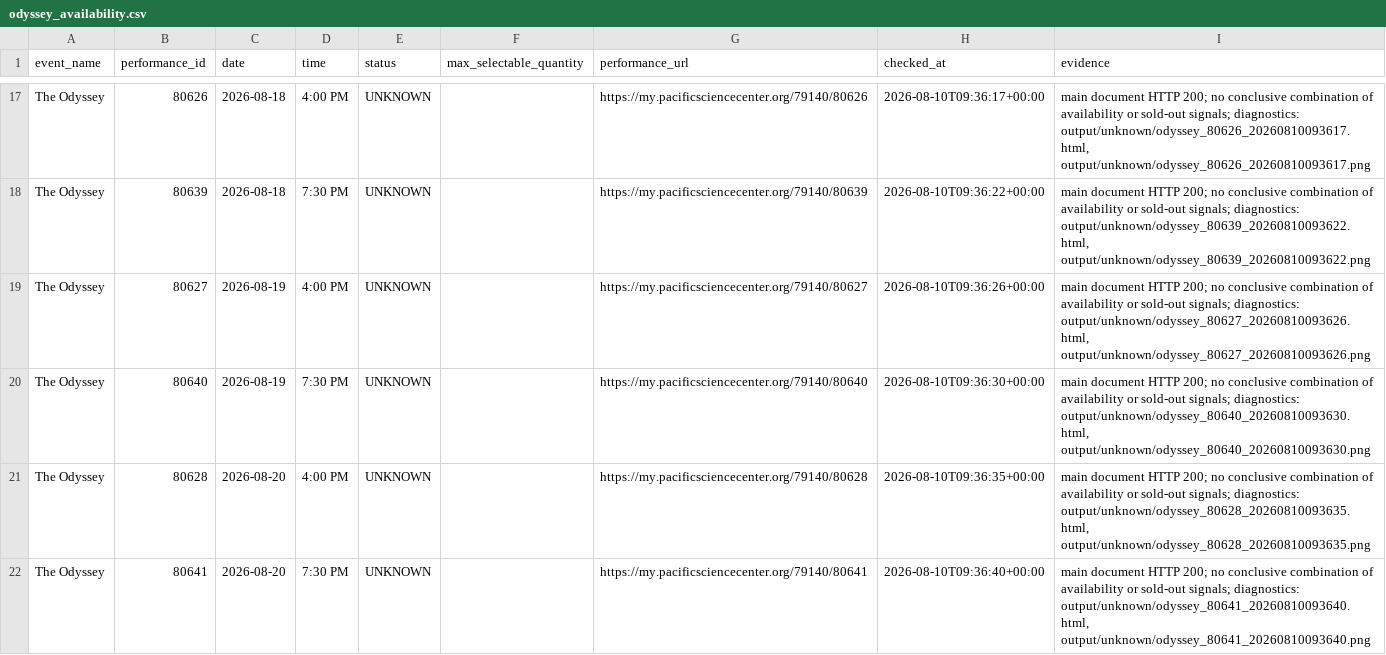
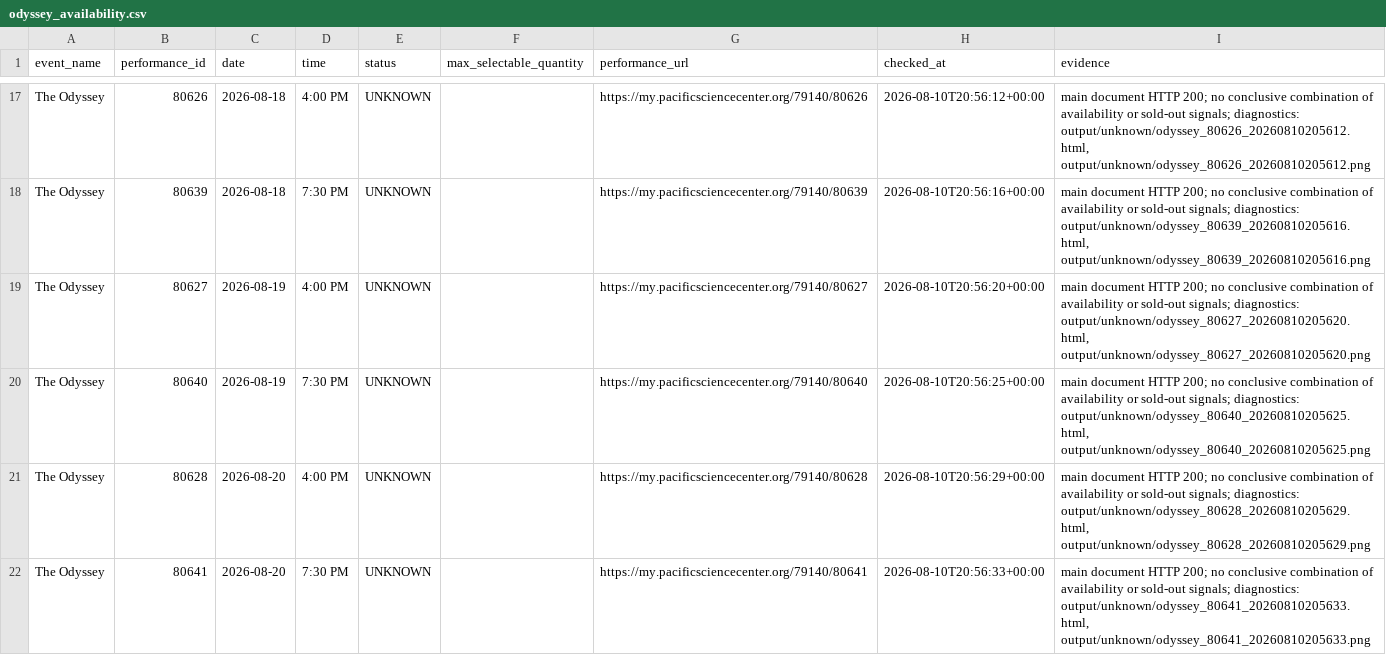
Before and after one commit to cheetahmonkey/IMAX, a CSV file: output/odyssey_availability.csv, drawn as a sheet; only a part is shown, gaps mark what is left out; the diff covers the shown part only; the diff names each change by its address in the sheet, - before the commit and + after, or states it on an @@ line.

Commit message:
Refresh Odyssey availability 2026-08-10 13:56 PDT

```diff
--- a/output/odyssey_availability.csv
+++ b/output/odyssey_availability.csv
-H17 (checked_at): 2026-08-10T09:36:17+00:00
+H17 (checked_at): 2026-08-10T20:56:12+00:00
-I17 (evidence): …signals; diagnostics: output/unknown/odyssey_80626_20260810093617.html, output/unknown/odyssey_80626_20260810093617.png
+I17 (evidence): …signals; diagnostics: output/unknown/odyssey_80626_20260810205612.html, output/unknown/odyssey_80626_20260810205612.png
-H18 (checked_at): 2026-08-10T09:36:22+00:00
+H18 (checked_at): 2026-08-10T20:56:16+00:00
-I18 (evidence): …signals; diagnostics: output/unknown/odyssey_80639_20260810093622.html, output/unknown/odyssey_80639_20260810093622.png
+I18 (evidence): …signals; diagnostics: output/unknown/odyssey_80639_20260810205616.html, output/unknown/odyssey_80639_20260810205616.png
-H19 (checked_at): 2026-08-10T09:36:26+00:00
+H19 (checked_at): 2026-08-10T20:56:20+00:00
-I19 (evidence): …signals; diagnostics: output/unknown/odyssey_80627_20260810093626.html, output/unknown/odyssey_80627_20260810093626.png
+I19 (evidence): …signals; diagnostics: output/unknown/odyssey_80627_20260810205620.html, output/unknown/odyssey_80627_20260810205620.png
-H20 (checked_at): 2026-08-10T09:36:30+00:00
+H20 (checked_at): 2026-08-10T20:56:25+00:00
-I20 (evidence): …signals; diagnostics: output/unknown/odyssey_80640_20260810093630.html, output/unknown/odyssey_80640_20260810093630.png
+I20 (evidence): …signals; diagnostics: output/unknown/odyssey_80640_20260810205625.html, output/unknown/odyssey_80640_20260810205625.png
-H21 (checked_at): 2026-08-10T09:36:35+00:00
+H21 (checked_at): 2026-08-10T20:56:29+00:00
-I21 (evidence): …signals; diagnostics: output/unknown/odyssey_80628_20260810093635.html, output/unknown/odyssey_80628_20260810093635.png
+I21 (evidence): …signals; diagnostics: output/unknown/odyssey_80628_20260810205629.html, output/unknown/odyssey_80628_20260810205629.png
-H22 (checked_at): 2026-08-10T09:36:40+00:00
+H22 (checked_at): 2026-08-10T20:56:33+00:00
-I22 (evidence): …signals; diagnostics: output/unknown/odyssey_80641_20260810093640.html, output/unknown/odyssey_80641_20260810093640.png
+I22 (evidence): …signals; diagnostics: output/unknown/odyssey_80641_20260810205633.html, output/unknown/odyssey_80641_20260810205633.png
```
Also changed, not shown: 32 edited cells elsewhere in this file, 3 other files.
